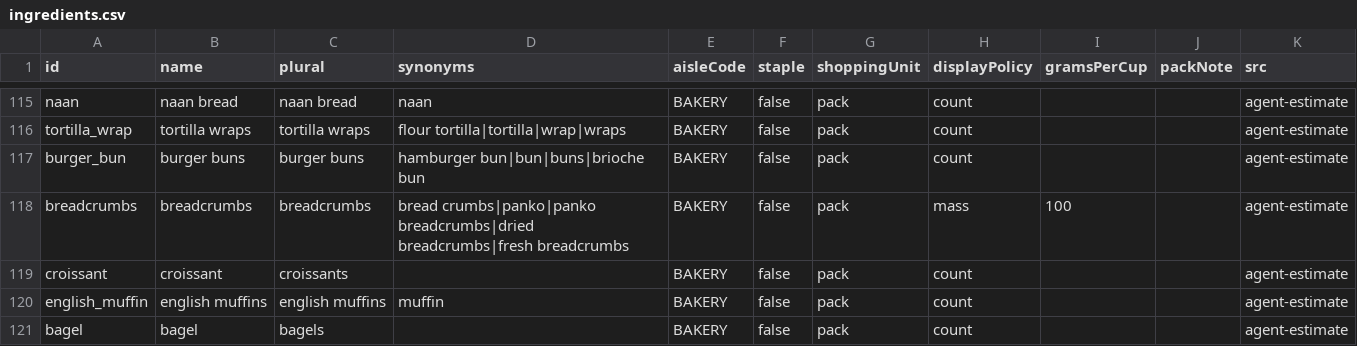
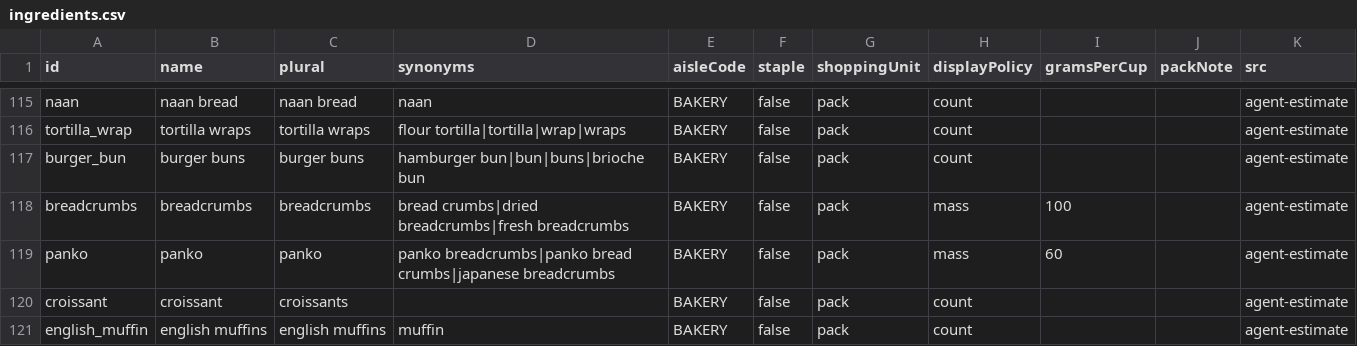
Before and after one commit to Robert4lyf/HyperShop, a CSV file: catalog/ingredients.csv, drawn as a sheet; only a part is shown, gaps mark what is left out; the shorter side is filled out with more unchanged rows.

```diff
--- a/catalog/ingredients.csv
+++ b/catalog/ingredients.csv
@@ -117,3 +117,4 @@ tortilla_wrap,tortilla wraps,tortilla wraps,flour tortilla|tortilla|wrap|wraps,B
 burger_bun,burger buns,burger buns,hamburger bun|bun|buns|brioche bun,BAKERY,false,pack,count,,,agent-estimate
-breadcrumbs,breadcrumbs,breadcrumbs,bread crumbs|panko|panko breadcrumbs|dried breadcrumbs|fresh breadcrumbs,BAKERY,false,pack,mass,100,,agent-estimate
+breadcrumbs,breadcrumbs,breadcrumbs,bread crumbs|dried breadcrumbs|fresh breadcrumbs,BAKERY,false,pack,mass,100,,agent-estimate
+panko,panko,panko,panko breadcrumbs|panko bread crumbs|japanese breadcrumbs,BAKERY,false,pack,mass,60,,agent-estimate
 croissant,croissant,croissants,,BAKERY,false,pack,count,,,agent-estimate
```
Also changed, not shown: android/core/src/main/resources/catalog/catalog.tsv, catalog/synonyms.csv, 2 other files.
